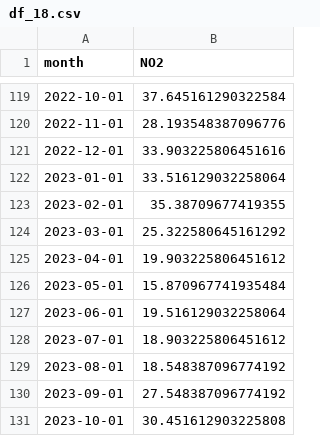
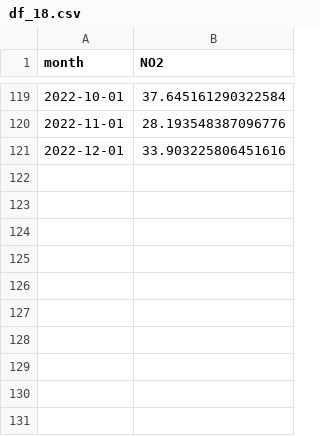
Before and after one commit to charlieciordia/AQ-MAD, a CSV file: data/df_18.csv, drawn as a sheet; only a part is shown, gaps mark what is left out; the diff names each change by its address in the sheet, - before the commit and + after, or states it on an @@ line.

```diff
--- a/data/df_18.csv
+++ b/data/df_18.csv
-row 122: 2023-01-01 | 33.516129032258064
-row 123: 2023-02-01 | 35.38709677419355
-row 124: 2023-03-01 | 25.322580645161292
-row 125: 2023-04-01 | 19.903225806451612
-row 126: 2023-05-01 | 15.870967741935484
-row 127: 2023-06-01 | 19.516129032258064
-row 128: 2023-07-01 | 18.903225806451612
-row 129: 2023-08-01 | 18.548387096774192
-row 130: 2023-09-01 | 27.548387096774192
-row 131: 2023-10-01 | 30.451612903225808
```
Also changed, not shown: data/df_27.csv, data/df_36.csv, 17 other files.
